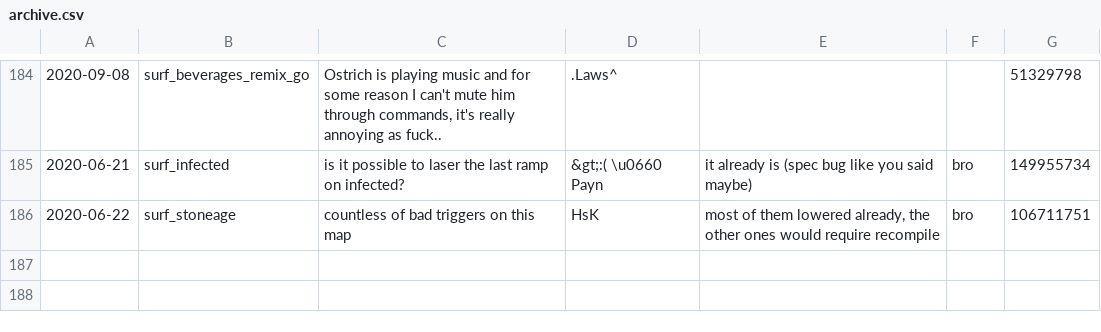
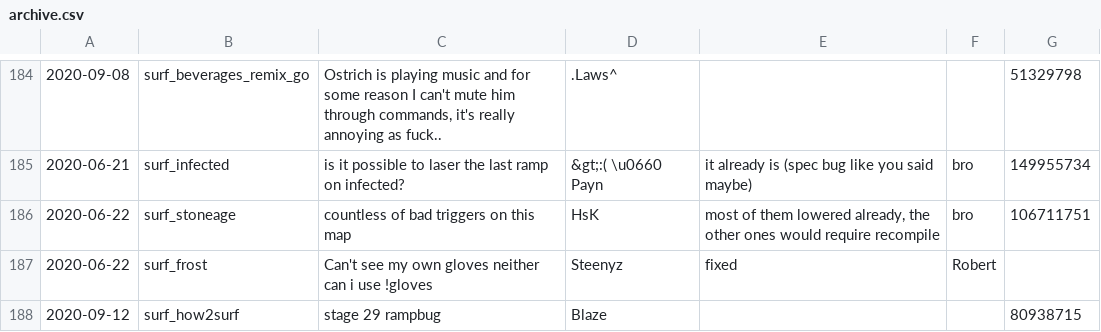
Before and after one commit to Kakalinn/sh-report-archive, a CSV file: archive.csv, drawn as a sheet; only a part is shown, gaps mark what is left out; the diff names each change by its address in the sheet, - before the commit and + after, or states it on an @@ line.

```diff
--- a/archive.csv
+++ b/archive.csv
+row 187: 2020-06-22 | surf_frost | Can't see my own gloves neither can i use !gloves | Steenyz | fixed | Robert
+row 188: 2020-09-12 | surf_how2surf | stage 29 rampbug | Blaze |  |  | 80938715
```
Also changed, not shown: 1 other file.
